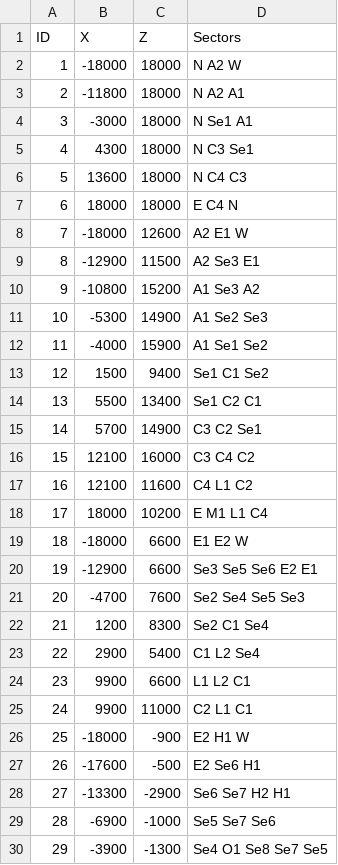
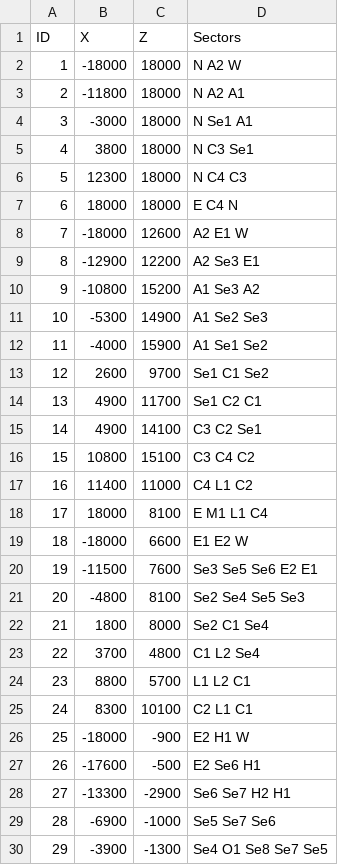
Before and after one commit to Jerodar/WAMap, a CSV file: data/2/point_data.csv, drawn as a sheet; only a part is shown.

```diff
--- a/data/2/point_data.csv
+++ b/data/2/point_data.csv
@@ -4,7 +4,7 @@ ID,X,Z,Sectors
 3,-3000,18000,N Se1 A1
-4,4300,18000,N C3 Se1
-5,13600,18000,N C4 C3
+4,3800,18000,N C3 Se1
+5,12300,18000,N C4 C3
 6,18000,18000,E C4 N
 7,-18000,12600,A2 E1 W
-8,-12900,11500,A2 Se3 E1
+8,-12900,12200,A2 Se3 E1
 9,-10800,15200,A1 Se3 A2
@@ -12,15 +12,15 @@ ID,X,Z,Sectors
 11,-4000,15900,A1 Se1 Se2
-12,1500,9400,Se1 C1 Se2
-13,5500,13400,Se1 C2 C1
-14,5700,14900,C3 C2 Se1
-15,12100,16000,C3 C4 C2
-16,12100,11600,C4 L1 C2
-17,18000,10200,E M1 L1 C4
+12,2600,9700,Se1 C1 Se2
+13,4900,11700,Se1 C2 C1
+14,4900,14100,C3 C2 Se1
+15,10800,15100,C3 C4 C2
+16,11400,11000,C4 L1 C2
+17,18000,8100,E M1 L1 C4
 18,-18000,6600,E1 E2 W
-19,-12900,6600,Se3 Se5 Se6 E2 E1
-20,-4700,7600,Se2 Se4 Se5 Se3
-21,1200,8300,Se2 C1 Se4
-22,2900,5400,C1 L2 Se4
-23,9900,6600,L1 L2 C1
-24,9900,11000,C2 L1 C1
+19,-11500,7600,Se3 Se5 Se6 E2 E1
+20,-4800,8100,Se2 Se4 Se5 Se3
+21,1800,8000,Se2 C1 Se4
+22,3700,4800,C1 L2 Se4
+23,8800,5700,L1 L2 C1
+24,8300,10100,C2 L1 C1
 25,-18000,-900,E2 H1 W
```
Also changed, not shown: data/2/island_data.csv, 1 other file.
